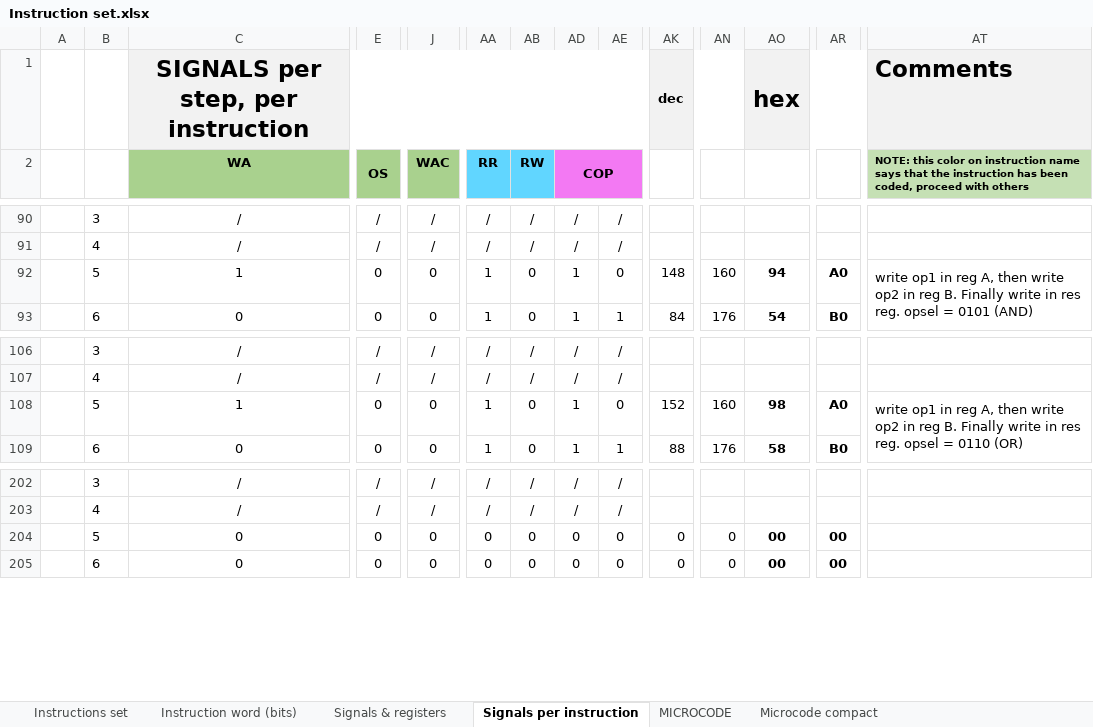
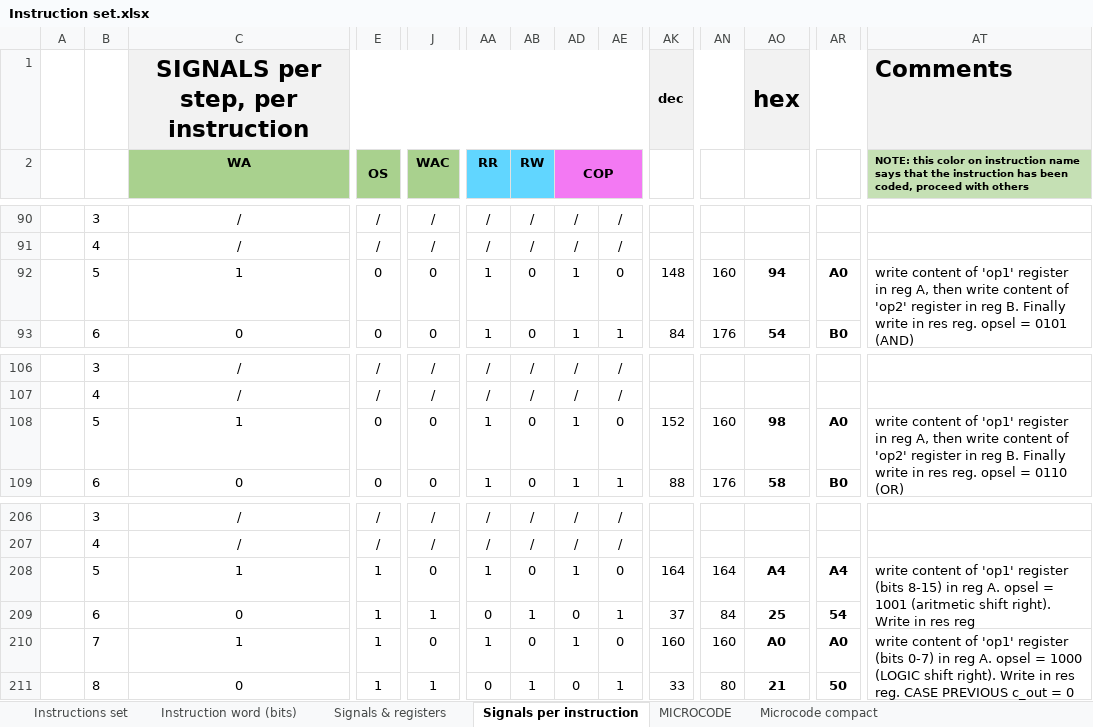
Before and after one commit to edopast/HITCH8, an Excel workbook: Instruction set.xlsx, sheet Signals per instruction, drawn as a sheet; only a part is shown, gaps mark what is left out; values as stored, in another font and other column widths than the file's, no borders; conditional formats not drawn; addresses are those after the commit; rows hold the shown columns only; the diff covers the shown part only; the diff names each change by its address in the sheet, - before the commit and + after, or states it on an @@ line.

Commit message:
now shift operations take c_in as new bit to be inserted. 8-16 bits SHIFT instructions coded. TO BE TESTED

```diff
--- a/Instruction set.xlsx (sheet Signals per instruction)
+++ b/Instruction set.xlsx (sheet Signals per instruction)
-AT92: write op1 in reg A, then write op2 in reg…
+AT92: write content of 'op1' register in reg A, then write content of 'op2' register in reg…
-AT108: write op1 in reg A, then write op2 in reg…
+AT108: write content of 'op1' register in reg A, then write content of 'op2' register in reg…
+row 208:  | 5 | 1 | 1 | 0 | 1 | 0 | 1 | 0 | 164 | 164 | A4 | A4 | write content of 'op1' register (bits 8-15) in reg A. opsel = 1001 (aritmetic shift right). Write in res reg
+row 209:  | 6 | 0 | 1 | 1 | 0 | 1 | 0 | 1 | 37 | 84 | 25 | 54
-B210: 5
+B210: 7
-C210 (WA): 0
+C210 (WA): 1
-E210:E211 (OS): 0
+E210:E211 (OS): 1
-AA210 (RR): 0
+AA210 (RR): 1
-AD210 (COP): 0
+AD210 (COP): 1
-AK210: 0
+AK210: 160
-AN210: 0
+AN210: 160
-AO210: 00
+AO210: A0
-AR210: 00
+AR210: A0
-AT210: (empty)
+AT210: write content of 'op1' register (bits 0-7) in reg A. opsel = 1000 (LOGIC shift right). Write in res reg. CASE PREVIOUS c_out = 0
+AT210:AT211 merged
-B211: 6
+B211: 8
-J211 (WAC): 0
+J211 (WAC): 1
-AB211 (RW): 0
+AB211 (RW): 1
-AE211: 0
+AE211: 1
-AK211: 0
+AK211: 33
-AN211: 0
+AN211: 80
-AO211: 00
+AO211: 21
-AR211: 00
+AR211: 50
```
Also changed, not shown: 4 added rows, 164 edited cells, cell formats and merged cells elsewhere in this sheet, formulas that keep their value, 3 other files.
